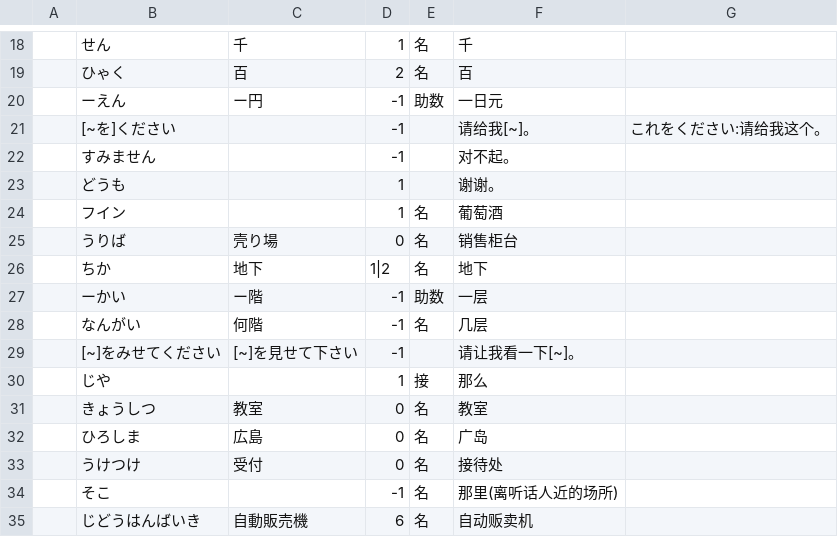
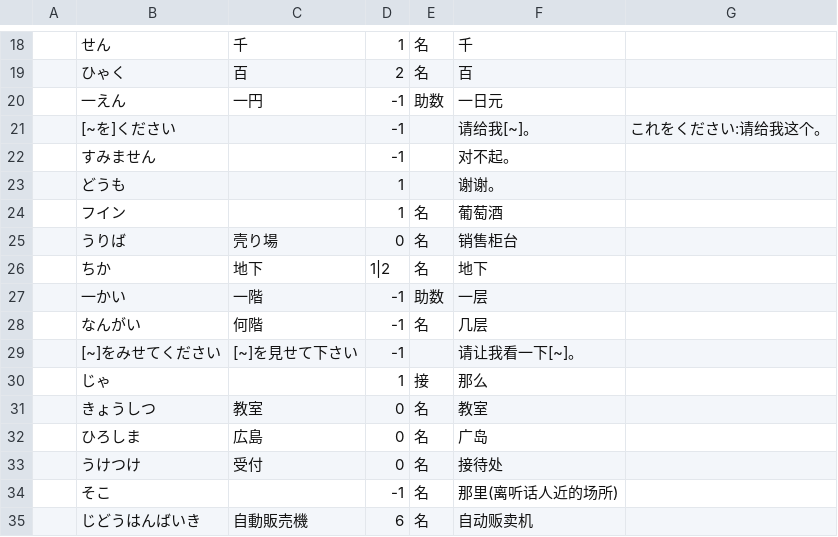
Before and after one commit to lyyzwjj/dict_jp, a CSV file: model/resources/大家的日语第二版初级1_03.csv, drawn as a sheet; only a part is shown, gaps mark what is left out.

```diff
--- a/model/resources/大家的日语第二版初级1_03.csv
+++ b/model/resources/大家的日语第二版初级1_03.csv
@@ -19,3 +19,3 @@
 ,ひゃく,百,2,名,百,,,,
-,ーえん,ー円,-1,助数,一日元,,,,
+,一えん,一円,-1,助数,一日元,,,,
 ,[~を]ください,,-1,,请给我[~]。,これをください:请给我这个。,,,
@@ -26,6 +26,6 @@
 ,ちか,地下,1|2,名,地下,,,,
-,ーかい,ー階,-1,助数,一层,,,,
+,一かい,一階,-1,助数,一层,,,,
 ,なんがい,何階,-1,名,几层,,,,
 ,[~]をみせてください,[~]を見せて下さい,-1,,请让我看一下[~]。,,,,
-,じや,,1,接,那么,,,,
+,じゃ,,1,接,那么,,,,
 ,きょうしつ,教室,0,名,教室,,,,
```
Also changed, not shown: model/resources/大家的日语第二版初级1_04.csv, model/resources/大家的日语第二版初级1_05.csv, 20 other files.
